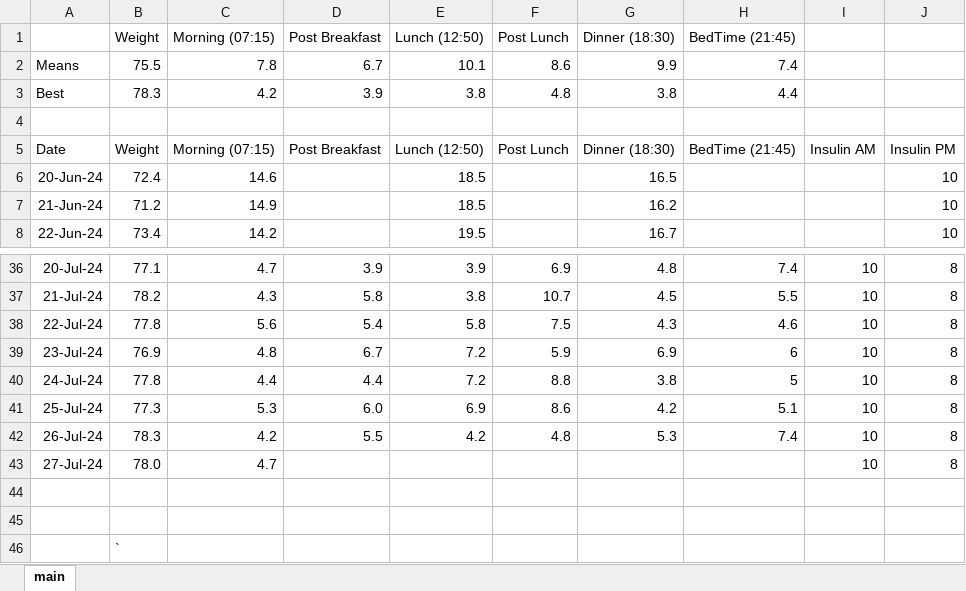
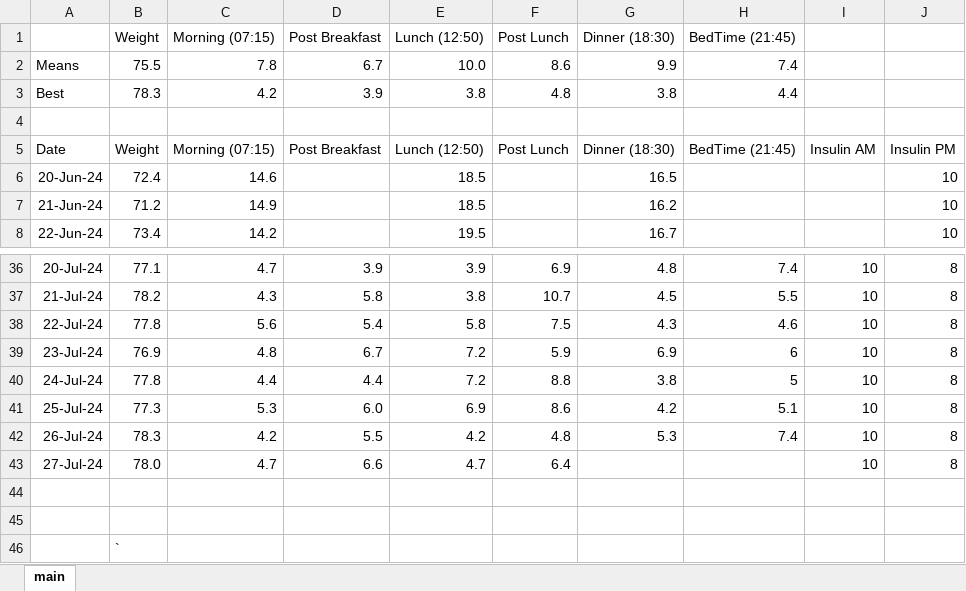
Before and after one commit to charleverts/glucose_tracker_app, an Excel workbook: DiabetesTracker.xlsx, sheet main, drawn as a sheet; only a part is shown, gaps mark what is left out; values as stored, in another font and other column widths than the file's, no borders; charts and pictures and table styles not drawn; the diff names each change by its address in the sheet, - before the commit and + after, or states it on an @@ line.

Commit message:
New data

```diff
--- a/DiabetesTracker.xlsx (sheet main)
+++ b/DiabetesTracker.xlsx (sheet main)
-E2 (Lunch (12:50)): 10.1
+E2 (Lunch (12:50)): 10.0
-D43 (Post Breakfast): (empty)
+D43 (Post Breakfast): 6.6
-E43 (Lunch (12:50)): (empty)
+E43 (Lunch (12:50)): 4.7
-F43 (Post Lunch): (empty)
+F43 (Post Lunch): 6.4
```
Also changed, not shown: charts or pictures.
